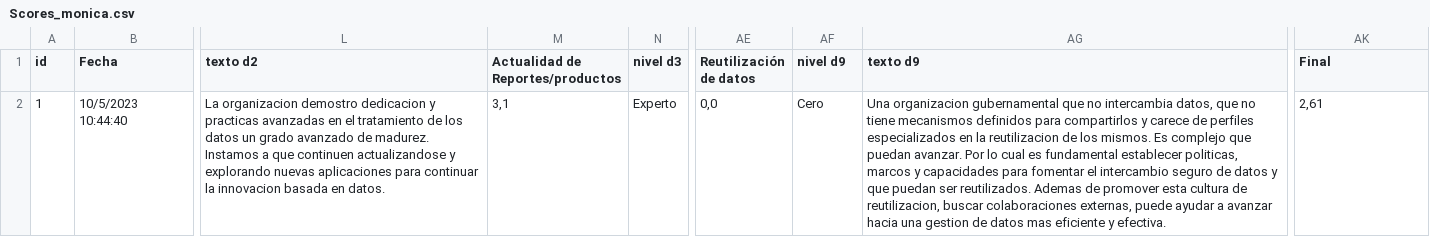
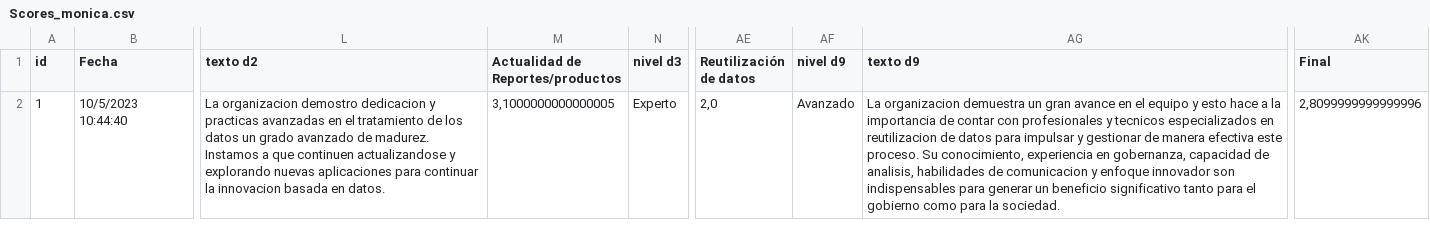
Before and after one commit to EdVeralli/Matriz_Madurez, a CSV file: data/Scores_monica.csv, drawn as a sheet; only a part is shown, gaps mark what is left out; the diff names each change by its address in the sheet, - before the commit and + after, or states it on an @@ line.

Commit message:
Improvement - read original excell in native format

```diff
--- a/data/Scores_monica.csv
+++ b/data/Scores_monica.csv
-M2 (Actualidad de Reportes/productos): 3,1
+M2 (Actualidad de Reportes/productos): 3,1000000000000005
-AE2 (Reutilización de datos): 0,0
+AE2 (Reutilización de datos): 2,0
-AF2 (nivel d9): Cero
+AF2 (nivel d9): Avanzado
-AG2 (texto d9): Una organizacion gubernamental que no intercambia datos, que no tiene mecanismos definidos para compartirlos y carece de perfiles especializados en la reutilizacion de los mismos. Es complejo que puedan avanzar. Por lo cual es fundamental establecer politicas, marcos y capacidades para fomentar el intercambio seguro de datos y que puedan ser reutilizados. Ademas de promover esta cultura de reutilizacion, buscar colaboraciones externas, puede ayudar a avanzar hacia una gestion de datos mas eficiente y efectiva.
+AG2 (texto d9): La organizacion demuestra un gran avance en el equipo y esto hace a la importancia de contar con profesionales y tecnicos especializados en reutilizacion de datos para impulsar y gestionar de manera efectiva este proceso. Su conocimiento, experiencia en gobernanza, capacidad de analisis, habilidades de comunicacion y enfoque innovador son indispensables para generar un beneficio significativo tanto para el gobierno como para la sociedad.
-AK2 (Final): 2,61
+AK2 (Final): 2,8099999999999996
```
Also changed, not shown: data/Responses.csv, data/Score_Final.csv, 10 other files.
